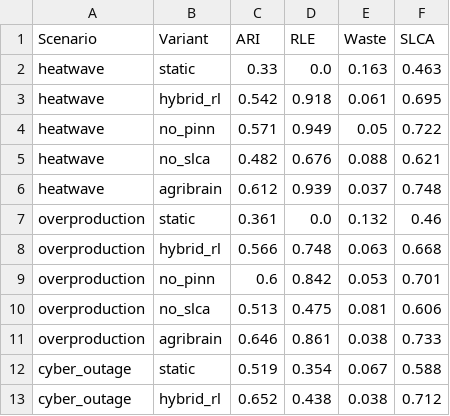
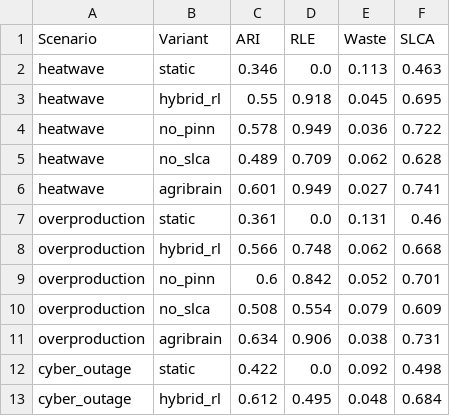
Before and after one commit to kprodigi/AGRI-BRAIN, a CSV file: mvp/simulation/results/table2_ablation.csv, drawn as a sheet; only a part is shown; the diff covers the shown part only.

Commit message:
fix: correct PINN bias, cap waste model, differentiate scenario temperatures, fix static baseline
- pinn_net.py: zero-init output layer weights and bias, increase lr to 0.02, increase lambda_phys to 1.0
- spoilage.py: increase default PINN epochs to 1000, set lambda_phys to 1.0
- waste.py: add 0.15 physical cap on per-step waste rate (FAO upper bound)
- action_selection.py: move static check before cyber outage block so static is always cold chain
- generate_results.py: add +5C temp creep to cyber outage, +2C surplus-driven stress to adaptive pricing
- validate_results.py: add 10-check post-generation validation suite
- Regenerated all results tables and figures with seed=42

```diff
--- a/mvp/simulation/results/table2_ablation.csv
+++ b/mvp/simulation/results/table2_ablation.csv
@@ -1,13 +1,13 @@
 Scenario,Variant,ARI,RLE,Waste,SLCA
-heatwave,static,0.33,0.0,0.163,0.463
-heatwave,hybrid_rl,0.542,0.918,0.061,0.695
-heatwave,no_pinn,0.571,0.949,0.05,0.722
-heatwave,no_slca,0.482,0.676,0.088,0.621
-heatwave,agribrain,0.612,0.939,0.037,0.748
-overproduction,static,0.361,0.0,0.132,0.46
-overproduction,hybrid_rl,0.566,0.748,0.063,0.668
-overproduction,no_pinn,0.6,0.842,0.053,0.701
-overproduction,no_slca,0.513,0.475,0.081,0.606
-overproduction,agribrain,0.646,0.861,0.038,0.733
-cyber_outage,static,0.519,0.354,0.067,0.588
-cyber_outage,hybrid_rl,0.652,0.438,0.038,0.712
+heatwave,static,0.346,0.0,0.113,0.463
+heatwave,hybrid_rl,0.55,0.918,0.045,0.695
+heatwave,no_pinn,0.578,0.949,0.036,0.722
+heatwave,no_slca,0.489,0.709,0.062,0.628
+heatwave,agribrain,0.601,0.949,0.027,0.741
+overproduction,static,0.361,0.0,0.131,0.46
+overproduction,hybrid_rl,0.566,0.748,0.062,0.668
+overproduction,no_pinn,0.6,0.842,0.052,0.701
+overproduction,no_slca,0.508,0.554,0.079,0.609
+overproduction,agribrain,0.634,0.906,0.038,0.731
+cyber_outage,static,0.422,0.0,0.092,0.498
+cyber_outage,hybrid_rl,0.612,0.495,0.048,0.684
```
Also changed, not shown: 27 edited cells elsewhere in this file, mvp/simulation/results/table1_summary.csv, 21 other files.
